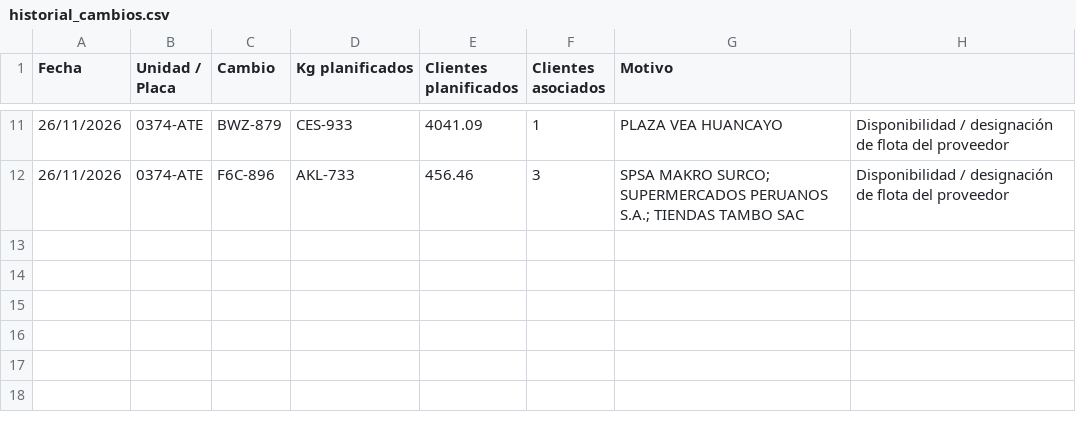
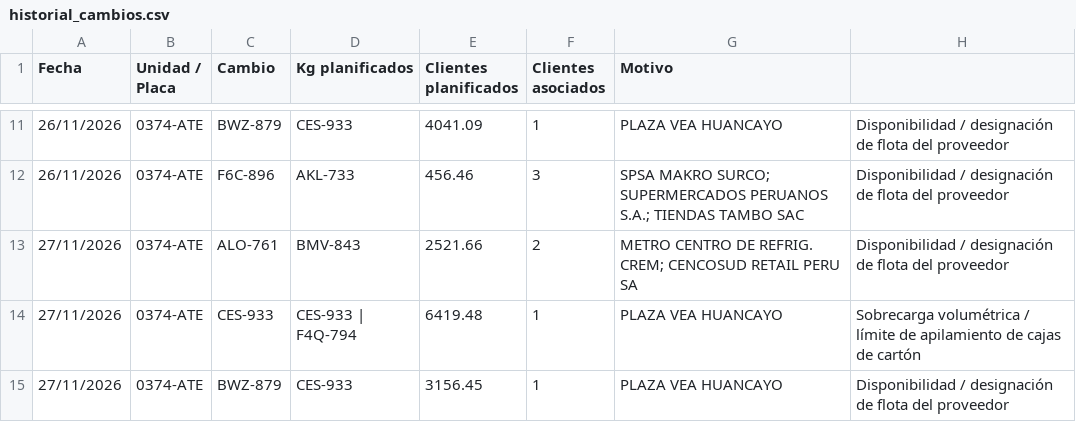
Before and after one commit to sigmaperu/RoadMap, a CSV file: reports/historial_cambios.csv, drawn as a sheet; only a part is shown, gaps mark what is left out; the diff names each change by its address in the sheet, - before the commit and + after, or states it on an @@ line.

```diff
--- a/reports/historial_cambios.csv
+++ b/reports/historial_cambios.csv
+row 13: 27/11/2026 | 0374-ATE | ALO-761 | BMV-843 | 2521.66 | 2 | METRO CENTRO DE REFRIG. CREM; CENCOSUD RETAIL PERU SA | Disponibilidad / designación de flota del proveedor
+row 14: 27/11/2026 | 0374-ATE | CES-933 | CES-933 | F4Q-794 | 6419.48 | 1 | PLAZA VEA HUANCAYO | Sobrecarga volumétrica / límite de apilamiento de cajas de cartón
+row 15: 27/11/2026 | 0374-ATE | BWZ-879 | CES-933 | 3156.45 | 1 | PLAZA VEA HUANCAYO | Disponibilidad / designación de flota del proveedor
```
Also changed, not shown: 1 other file.
